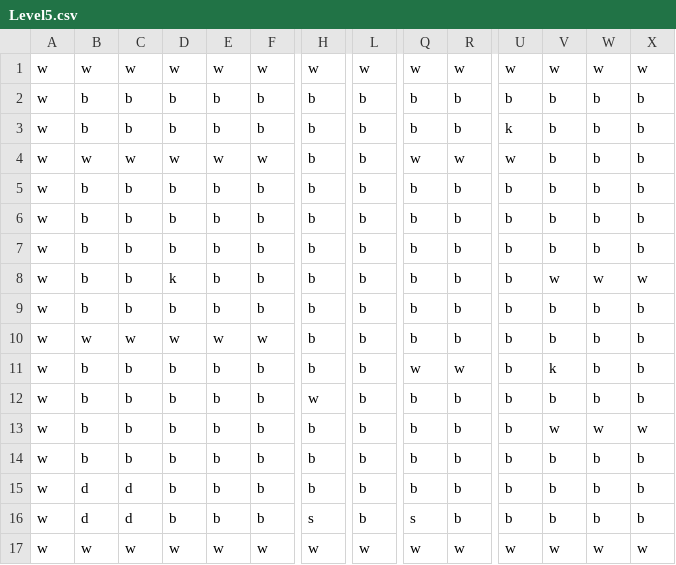
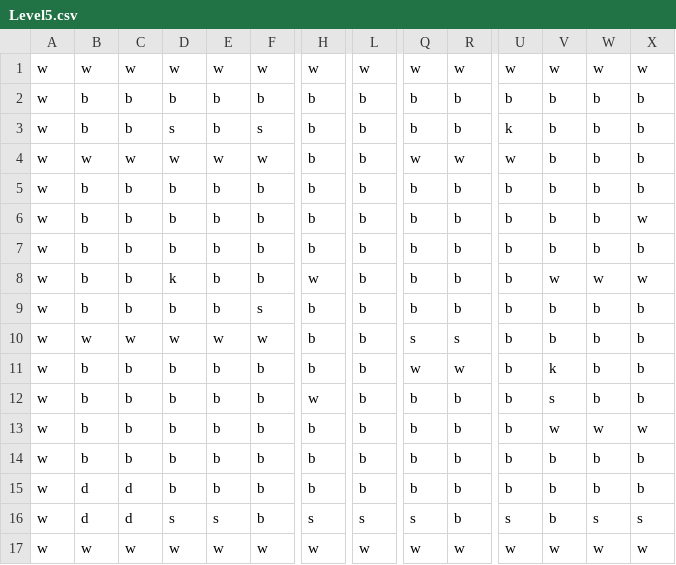
Before and after one commit to Philo-Girgis/2022ICS4U1CPT, a CSV file: PicoPark/Level5.csv, drawn as a sheet; only a part is shown, gaps mark what is left out; removed rows and columns are numbered as before the commit, all else as after; rows hold the shown columns only; the diff names each change by its address in the sheet, - before the commit and + after, or states it on an @@ line.

```diff
--- a/PicoPark/Level5.csv
+++ b/PicoPark/Level5.csv
-D3: b
+D3: s
-F3: b
+F3: s
+row 5: w | b | b | b | b | b | b | b | b | b | b | b | b | b
+row 6: w | b | b | b | b | b | b | b | b | b | b | b | b | w
-row 6: w | b | b | b | b | b | b | b | b | b | b | b | b | b
-row 7: w | b | b | b | b | b | b | b | b | b | b | b | b | b
-H8: b
+H8: w
-F9: b
+F9: s
-Q10: b
+Q10: s
-R10: b
+R10: s
-V12: b
+V12: s
-D16: b
+D16: s
-E16: b
+E16: s
-L16: b
+L16: s
-U16: b
+U16: s
-W16: b
+W16: s
-X16: b
+X16: s
```
Also changed, not shown: PicoPark/Level3.csv, 1 other file.
